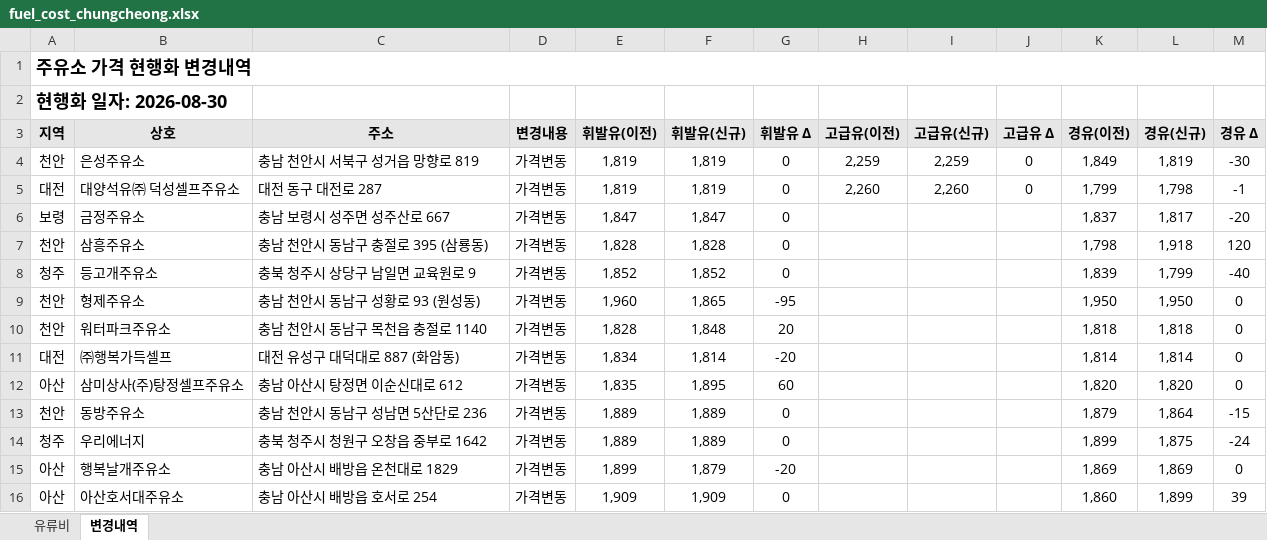
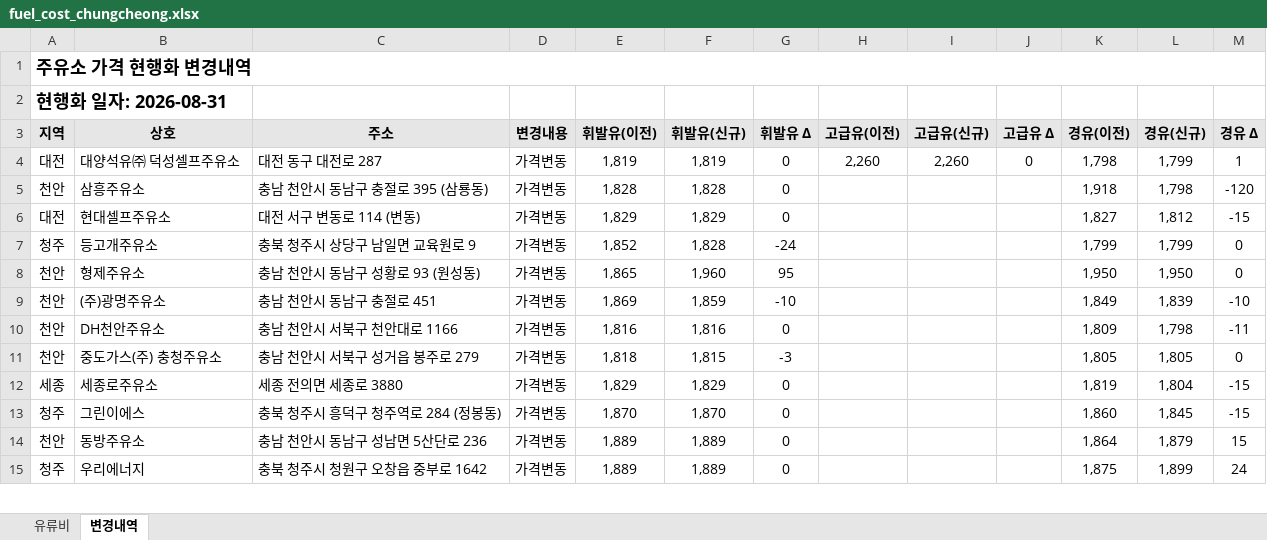
Before and after one commit to krwizxp/fcupdater, an Excel workbook: fuel_cost_chungcheong.xlsx, sheet 변경내역, drawn as a sheet; only a part is shown; values as stored, in another font and other column widths than the file's, no borders; conditional formats not drawn; removed rows and columns are numbered as before the commit, all else as after; the diff covers the shown part only; the diff names each change by its address in the sheet, - before the commit and + after, or states it on an @@ line.

```diff
--- a/fuel_cost_chungcheong.xlsx (sheet 변경내역)
+++ b/fuel_cost_chungcheong.xlsx (sheet 변경내역)
-A2 (지역): 현행화 일자: 2026-08-30
+A2 (지역): 현행화 일자: 2026-08-31
-row 4: 천안 | 은성주유소 | 충남 천안시 서북구 성거읍 망향로 819 | 가격변동 | 1,819 | 1,819 | 0 | 2,259 | 2,259 | 0 | 1,849 | 1,819 | -30
-K4 (경유(이전)): 1,799
+K4 (경유(이전)): 1,798
-L4 (경유(신규)): 1,798
+L4 (경유(신규)): 1,799
-M4 (경유 Δ): -1
+M4 (경유 Δ): 1
-row 6: 보령 | 금정주유소 | 충남 보령시 성주면 성주산로 667 | 가격변동 | 1,847 | 1,847 | 0 |  |  |  | 1,837 | 1,817 | -20
-K5 (경유(이전)): 1,798
+K5 (경유(이전)): 1,918
-L5 (경유(신규)): 1,918
+L5 (경유(신규)): 1,798
-M5 (경유 Δ): 120
+M5 (경유 Δ): -120
+row 6: 대전 | 현대셀프주유소 | 대전 서구 변동로 114 (변동) | 가격변동 | 1,829 | 1,829 | 0 |  |  |  | 1,827 | 1,812 | -15
-F7 (휘발유(신규)): 1,852
+F7 (휘발유(신규)): 1,828
-G7 (휘발유 Δ): 0
+G7 (휘발유 Δ): -24
-K7 (경유(이전)): 1,839
+K7 (경유(이전)): 1,799
-M7 (경유 Δ): -40
+M7 (경유 Δ): 0
-E8 (휘발유(이전)): 1,960
+E8 (휘발유(이전)): 1,865
-F8 (휘발유(신규)): 1,865
+F8 (휘발유(신규)): 1,960
-G8 (휘발유 Δ): -95
+G8 (휘발유 Δ): 95
-row 10: 천안 | 워터파크주유소 | 충남 천안시 동남구 목천읍 충절로 1140 | 가격변동 | 1,828 | 1,848 | 20 |  |  |  | 1,818 | 1,818 | 0
-row 11: 대전 | ㈜행복가득셀프 | 대전 유성구 대덕대로 887 (화암동) | 가격변동 | 1,834 | 1,814 | -20 |  |  |  | 1,814 | 1,814 | 0
-row 12: 아산 | 삼미상사(주)탕정셀프주유소 | 충남 아산시 탕정면 이순신대로 612 | 가격변동 | 1,835 | 1,895 | 60 |  |  |  | 1,820 | 1,820 | 0
+row 9: 천안 | (주)광명주유소 | 충남 천안시 동남구 충절로 451 | 가격변동 | 1,869 | 1,859 | -10 |  |  |  | 1,849 | 1,839 | -10
+row 10: 천안 | DH천안주유소 | 충남 천안시 서북구 천안대로 1166 | 가격변동 | 1,816 | 1,816 | 0 |  |  |  | 1,809 | 1,798 | -11
+row 11: 천안 | 중도가스(주) 충청주유소 | 충남 천안시 서북구 성거읍 봉주로 279 | 가격변동 | 1,818 | 1,815 | -3 |  |  |  | 1,805 | 1,805 | 0
+row 12: 세종 | 세종로주유소 | 세종 전의면 세종로 3880 | 가격변동 | 1,829 | 1,829 | 0 |  |  |  | 1,819 | 1,804 | -15
+row 13: 청주 | 그린이에스 | 충북 청주시 흥덕구 청주역로 284 (정봉동) | 가격변동 | 1,870 | 1,870 | 0 |  |  |  | 1,860 | 1,845 | -15
-K14 (경유(이전)): 1,879
+K14 (경유(이전)): 1,864
-L14 (경유(신규)): 1,864
+L14 (경유(신규)): 1,879
-M14 (경유 Δ): -15
+M14 (경유 Δ): 15
-K15 (경유(이전)): 1,899
+K15 (경유(이전)): 1,875
-L15 (경유(신규)): 1,875
+L15 (경유(신규)): 1,899
-M15 (경유 Δ): -24
+M15 (경유 Δ): 24
-row 15: 아산 | 행복날개주유소 | 충남 아산시 배방읍 온천대로 1829 | 가격변동 | 1,899 | 1,879 | -20 |  |  |  | 1,869 | 1,869 | 0
-row 16: 아산 | 아산호서대주유소 | 충남 아산시 배방읍 호서로 254 | 가격변동 | 1,909 | 1,909 | 0 |  |  |  | 1,860 | 1,899 | 39
```
Also changed, not shown: 4 added rows and 3 removed rows elsewhere in this sheet, sheet 유류비, formulas that keep their value, 1 other file.
